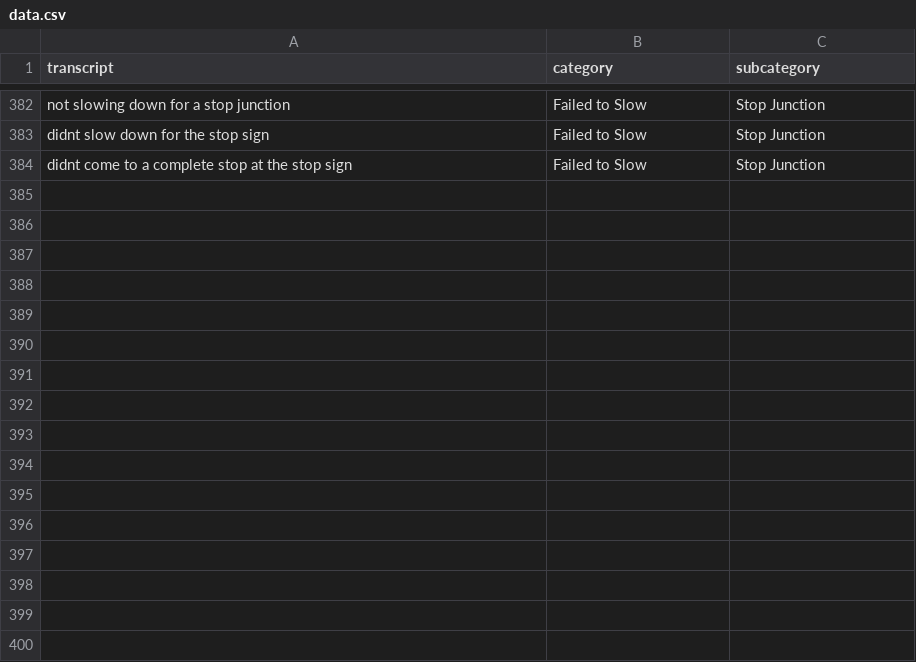
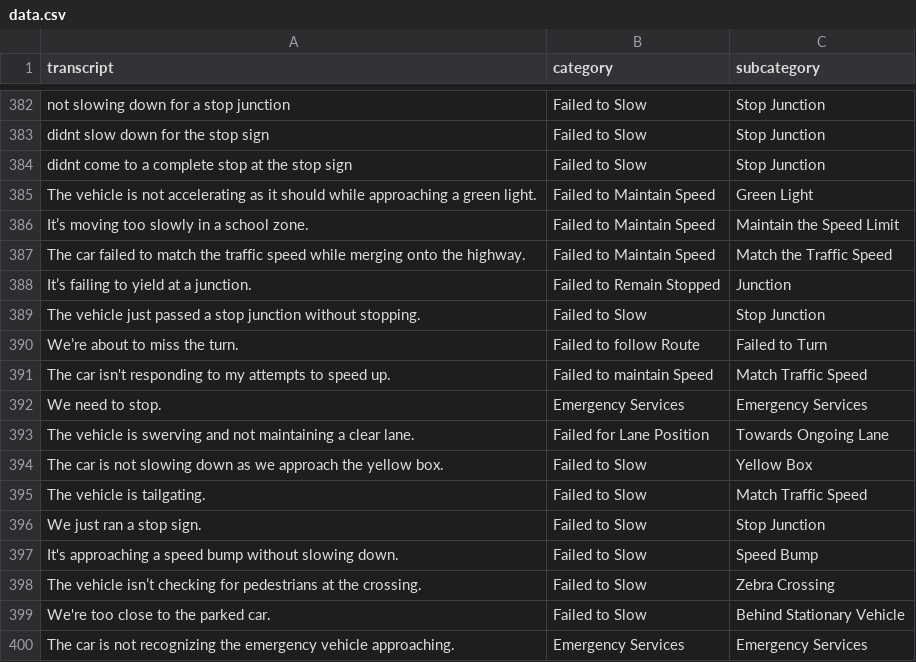
Before and after one commit to KieMerr17/auto_annotate, a CSV file: data.csv, drawn as a sheet; only a part is shown, gaps mark what is left out; the diff names each change by its address in the sheet, - before the commit and + after, or states it on an @@ line.

```diff
--- a/data.csv
+++ b/data.csv
+row 385: The vehicle is not accelerating as it should while approaching a green light. | Failed to Maintain Speed | Green Light
+row 386: It’s moving too slowly in a school zone. | Failed to Maintain Speed | Maintain the Speed Limit
+row 387: The car failed to match the traffic speed while merging onto the highway. | Failed to Maintain Speed | Match the Traffic Speed
+row 388: It’s failing to yield at a junction. | Failed to Remain Stopped | Junction
+row 389: The vehicle just passed a stop junction without stopping. | Failed to Slow | Stop Junction
+row 390: We’re about to miss the turn. | Failed to follow Route | Failed to Turn
+row 391: The car isn't responding to my attempts to speed up. | Failed to maintain Speed | Match Traffic Speed
+row 392: We need to stop. | Emergency Services | Emergency Services
+row 393: The vehicle is swerving and not maintaining a clear lane. | Failed for Lane Position | Towards Ongoing Lane
+row 394: The car is not slowing down as we approach the yellow box. | Failed to Slow | Yellow Box
+row 395: The vehicle is tailgating. | Failed to Slow | Match Traffic Speed
+row 396: We just ran a stop sign. | Failed to Slow | Stop Junction
+row 397: It's approaching a speed bump without slowing down. | Failed to Slow | Speed Bump
+row 398: The vehicle isn’t checking for pedestrians at the crossing. | Failed to Slow | Zebra Crossing
+row 399: We're too close to the parked car. | Failed to Slow | Behind Stationary Vehicle
+row 400: The car is not recognizing the emergency vehicle approaching. | Emergency Services | Emergency Services
```
Also changed, not shown: accuracy_history.csv, 5 other files.
